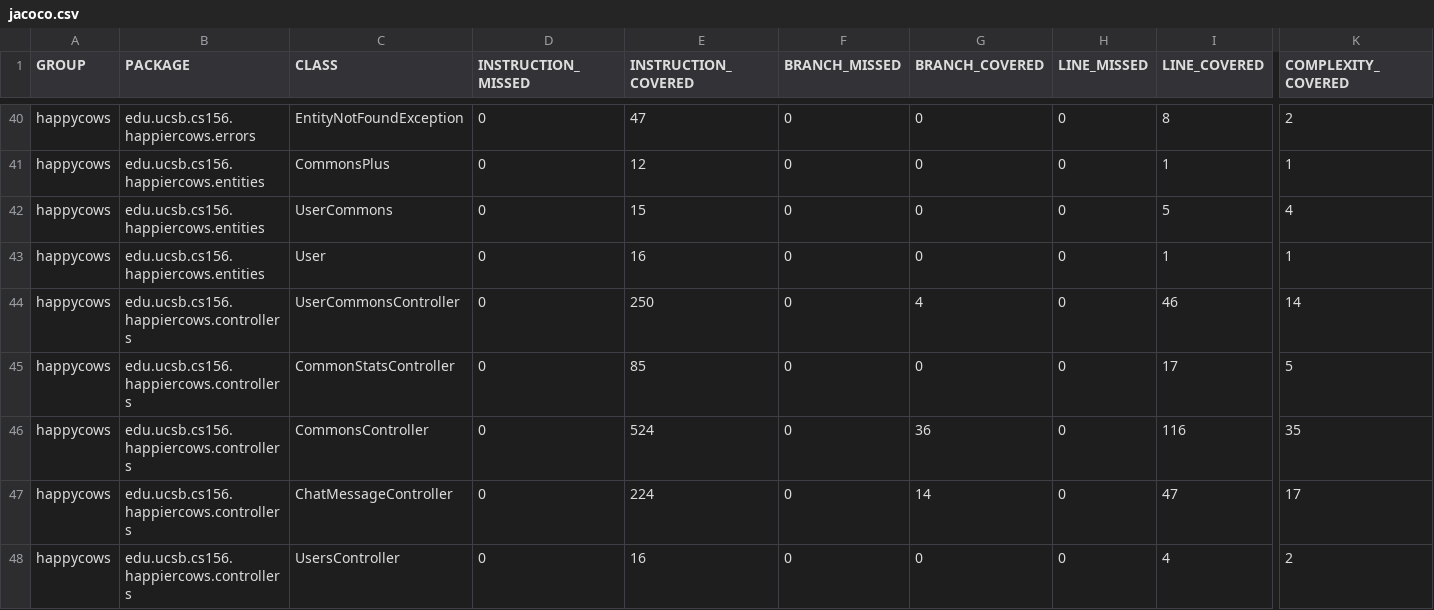
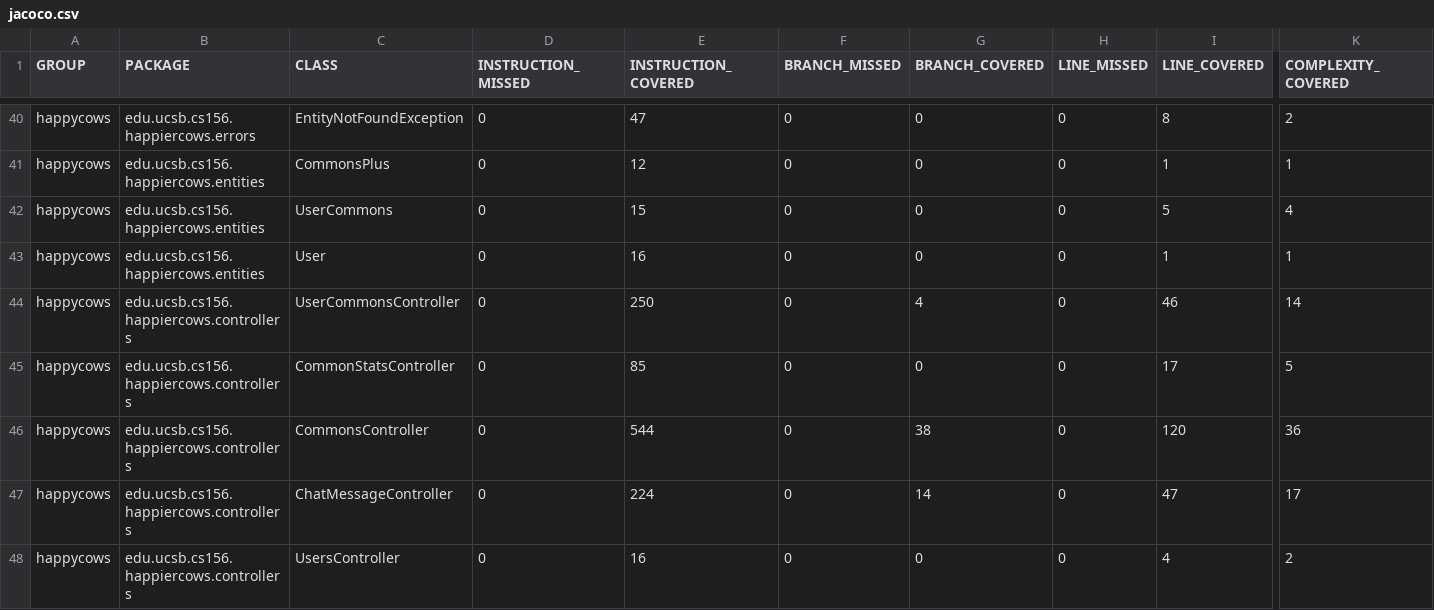
Before and after one commit to ucsb-cs156/proj-happycows, a CSV file: jacoco/jacoco.csv, drawn as a sheet; only a part is shown, gaps mark what is left out; the diff names each change by its address in the sheet, - before the commit and + after, or states it on an @@ line.

```diff
--- a/jacoco/jacoco.csv
+++ b/jacoco/jacoco.csv
-E46 (INSTRUCTION_COVERED): 524
+E46 (INSTRUCTION_COVERED): 544
-G46 (BRANCH_COVERED): 36
+G46 (BRANCH_COVERED): 38
-I46 (LINE_COVERED): 116
+I46 (LINE_COVERED): 120
-K46 (COMPLEXITY_COVERED): 35
+K46 (COMPLEXITY_COVERED): 36
```
Also changed, not shown: 7 other files.
